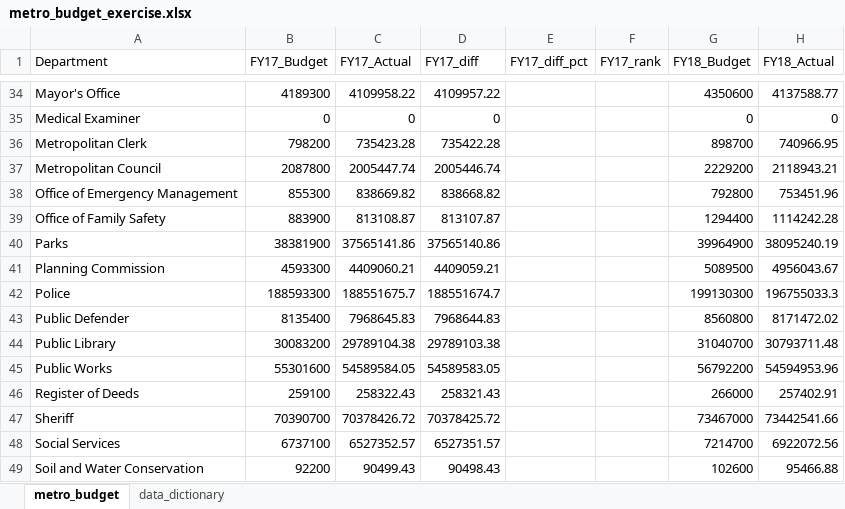
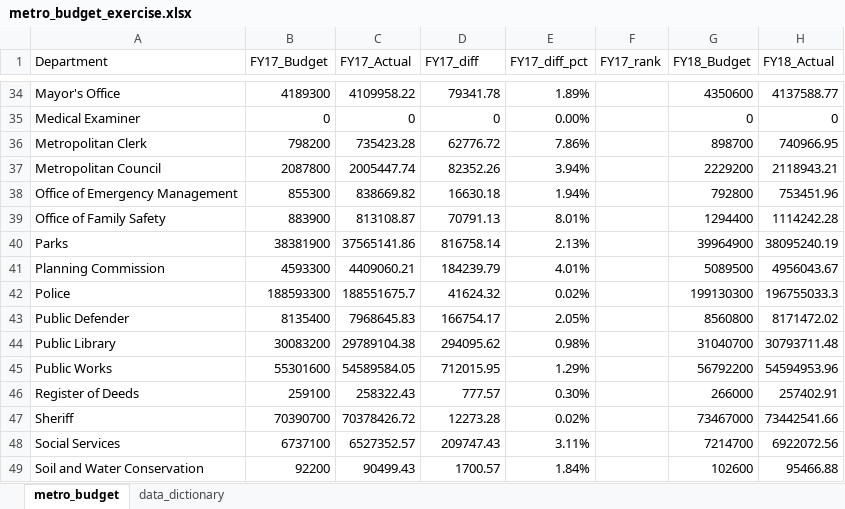
Before and after one commit to Jerspen175/budget_lookups-Jerspen175, an Excel workbook: metro_budget_exercise.xlsx, sheet metro_budget, drawn as a sheet; only a part is shown, gaps mark what is left out; values as stored, in another font and other column widths than the file's, no borders; the diff covers the shown part only; the diff names each change by its address in the sheet, - before the commit and + after, or states it on an @@ line.

```diff
--- a/metro_budget_exercise.xlsx (sheet metro_budget)
+++ b/metro_budget_exercise.xlsx (sheet metro_budget)
-D34 (FY17_diff): 4109957.22
+D34 (FY17_diff): 79341.78
-E34 (FY17_diff_pct): (empty)
+E34 (FY17_diff_pct): 1.89%
-E35 (FY17_diff_pct): (empty)
+E35 (FY17_diff_pct): 0.00%
-D36 (FY17_diff): 735422.28
+D36 (FY17_diff): 62776.72
-E36 (FY17_diff_pct): (empty)
+E36 (FY17_diff_pct): 7.86%
-D37 (FY17_diff): 2005446.74
+D37 (FY17_diff): 82352.26
-E37 (FY17_diff_pct): (empty)
+E37 (FY17_diff_pct): 3.94%
-D38 (FY17_diff): 838668.82
+D38 (FY17_diff): 16630.18
-E38 (FY17_diff_pct): (empty)
+E38 (FY17_diff_pct): 1.94%
-D39 (FY17_diff): 813107.87
+D39 (FY17_diff): 70791.13
-E39 (FY17_diff_pct): (empty)
+E39 (FY17_diff_pct): 8.01%
-D40 (FY17_diff): 37565140.86
+D40 (FY17_diff): 816758.14
-E40 (FY17_diff_pct): (empty)
+E40 (FY17_diff_pct): 2.13%
-D41 (FY17_diff): 4409059.21
+D41 (FY17_diff): 184239.79
-E41 (FY17_diff_pct): (empty)
+E41 (FY17_diff_pct): 4.01%
-D42 (FY17_diff): 188551674.7
+D42 (FY17_diff): 41624.32
-E42 (FY17_diff_pct): (empty)
+E42 (FY17_diff_pct): 0.02%
-D43 (FY17_diff): 7968644.83
+D43 (FY17_diff): 166754.17
-E43 (FY17_diff_pct): (empty)
+E43 (FY17_diff_pct): 2.05%
-D44 (FY17_diff): 29789103.38
+D44 (FY17_diff): 294095.62
-E44 (FY17_diff_pct): (empty)
+E44 (FY17_diff_pct): 0.98%
-D45 (FY17_diff): 54589583.05
+D45 (FY17_diff): 712015.95
-E45 (FY17_diff_pct): (empty)
+E45 (FY17_diff_pct): 1.29%
-D46 (FY17_diff): 258321.43
+D46 (FY17_diff): 777.57
-E46 (FY17_diff_pct): (empty)
+E46 (FY17_diff_pct): 0.30%
-D47 (FY17_diff): 70378425.72
+D47 (FY17_diff): 12273.28
-E47 (FY17_diff_pct): (empty)
+E47 (FY17_diff_pct): 0.02%
-D48 (FY17_diff): 6527351.57
+D48 (FY17_diff): 209747.43
-E48 (FY17_diff_pct): (empty)
+E48 (FY17_diff_pct): 3.11%
-D49 (FY17_diff): 90498.43
+D49 (FY17_diff): 1700.57
-E49 (FY17_diff_pct): (empty)
+E49 (FY17_diff_pct): 1.84%
```
Also changed, not shown: 68 edited cells elsewhere in this sheet, formulas that keep their value.
